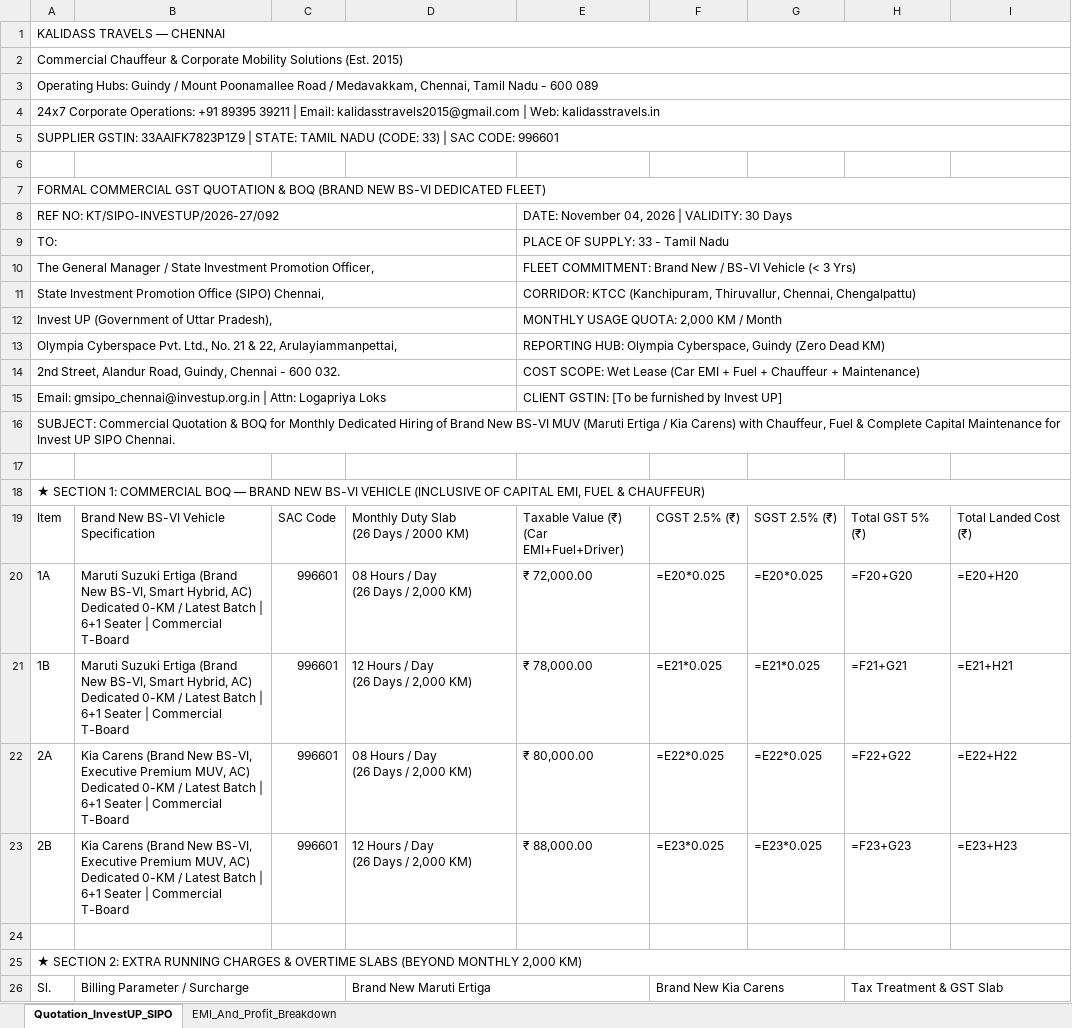
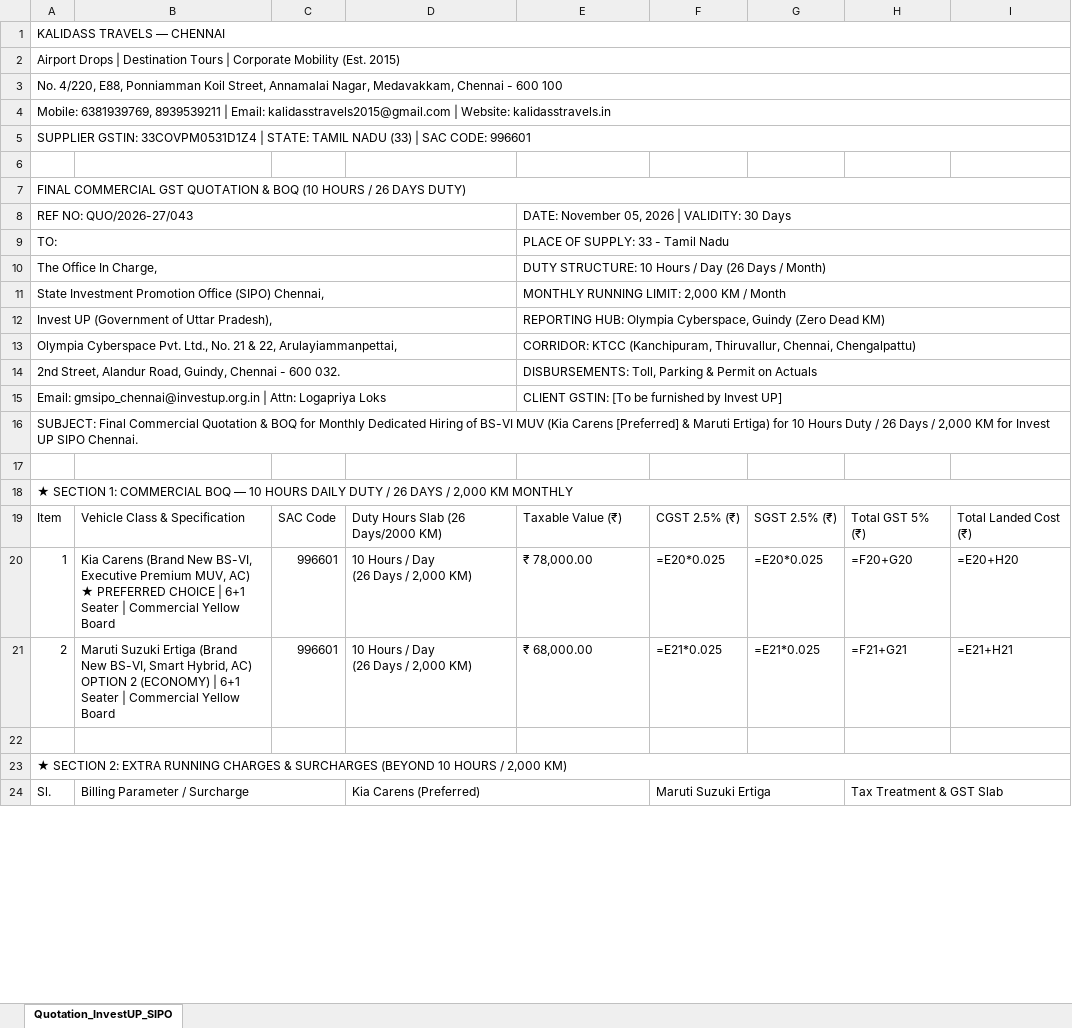
Before and after one commit to kalidasstravels2015-sys/kalidass-attempt-main, an Excel workbook: Kalidass_Travels_SIPO_InvestUP_Quotation.xlsx, sheet Quotation_InvestUP_SIPO, drawn as a sheet; only a part is shown; values as stored, in another font and other column widths than the file's, no cell formats; formulas without a stored value are shown as written; removed rows and columns are numbered as before the commit, all else as after; ↵ is a line break in a cell; the diff covers the shown part only; the diff names each change by its address in the sheet, - before the commit and + after, or states it on an @@ line.

Commit message:
refactor: update quotation HTML layout, styling, and structural components

```diff
--- a/Kalidass_Travels_SIPO_InvestUP_Quotation.xlsx (sheet Quotation_InvestUP_SIPO)
+++ b/Kalidass_Travels_SIPO_InvestUP_Quotation.xlsx (sheet Quotation_InvestUP_SIPO)
-sheet tab: EMI_And_Profit_Breakdown
-A2: Commercial Chauffeur & Corporate Mobility Solutions (Est. 2015)
+A2: Airport Drops | Destination Tours | Corporate Mobility (Est. 2015)
-A3: Operating Hubs: Guindy / Mount Poonamallee Road / Medavakkam, Chennai, Tamil Nadu - 600 089
+A3: No. 4/220, E88, Ponniamman Koil Street, Annamalai Nagar, Medavakkam, Chennai - 600 100
-A4: 24x7 Corporate Operations: +91 89395 39211 | Email: kalidasstravels2015@gmail.com | Web: kalidasstravels.in
+A4: Mobile: 6381939769, 8939539211 | Email: kalidasstravels2015@gmail.com | Website: kalidasstravels.in
-A5: SUPPLIER GSTIN: 33AAIFK7823P1Z9 | STATE: TAMIL NADU (CODE: 33) | SAC…
+A5: SUPPLIER GSTIN: 33COVPM0531D1Z4 | STATE: TAMIL NADU (33) | SAC…
-A7: FORMAL COMMERCIAL GST QUOTATION & BOQ (BRAND NEW BS-VI DEDICATED FLEET)
+A7: FINAL COMMERCIAL GST QUOTATION & BOQ (10 HOURS / 26 DAYS DUTY)
-row 8: REF NO: KT/SIPO-INVESTUP/2026-27/092 |  |  |  | DATE: November 04, 2026 | VALIDITY: 30 Days
+row 8: REF NO: QUO/2026-27/043 |  |  |  | DATE: November 05, 2026 | VALIDITY: 30 Days
-row 10: The General Manager / State Investment Promotion Officer, |  |  |  | FLEET COMMITMENT: Brand New / BS-VI Vehicle (< 3 Yrs)
+row 10: The Office In Charge, |  |  |  | DUTY STRUCTURE: 10 Hours / Day (26 Days / Month)
-E11: CORRIDOR: KTCC (Kanchipuram, Thiruvallur, Chennai, Chengalpattu)
+E11: MONTHLY RUNNING LIMIT: 2,000 KM / Month
-E12: MONTHLY USAGE QUOTA: 2,000 KM / Month
+E12: REPORTING HUB: Olympia Cyberspace, Guindy (Zero Dead KM)
-E13: REPORTING HUB: Olympia Cyberspace, Guindy (Zero Dead KM)
+E13: CORRIDOR: KTCC (Kanchipuram, Thiruvallur, Chennai, Chengalpattu)
-E14: COST SCOPE: Wet Lease (Car EMI + Fuel + Chauffeur + Maintenance)
+E14: DISBURSEMENTS: Toll, Parking & Permit on Actuals
-A16: SUBJECT: Commercial Quotation & BOQ for Monthly Dedicated Hiring of Brand New BS-VI MUV (Maruti Ertiga / Kia Carens) with Chauffeur, Fuel & Complete Capital Maintenance for Invest…
+A16: SUBJECT: Final Commercial Quotation & BOQ for Monthly Dedicated Hiring of BS-VI MUV (Kia Carens [Preferred] & Maruti Ertiga) for 10 Hours Duty / 26 Days / 2,000 KM for Invest…
-A18: …BOQ — BRAND NEW BS-VI VEHICLE (INCLUSIVE OF CAPITAL EMI, FUEL & CHAUFFEUR)
+A18: …BOQ — 10 HOURS DAILY DUTY / 26 DAYS / 2,000 KM MONTHLY
-B19: Brand New BS-VI Vehicle Specification
+B19: Vehicle Class & Specification
-D19: Monthly Duty Slab ↵ (26 Days / 2000 KM)
+D19: Duty Hours Slab (26 Days/2000 KM)
-E19: Taxable Value (₹) ↵ (Car EMI+Fuel+Driver)
+E19: Taxable Value (₹)
-A20: 1A
+A20: 1
-B20: Maruti Suzuki Ertiga (Brand New BS-VI, Smart Hybrid, AC) ↵ Dedicated 0-KM / Latest Batch | 6+1 Seater | Commercial T-Board
+B20: Kia Carens (Brand New BS-VI, Executive Premium MUV, AC) ↵ ★ PREFERRED CHOICE | 6+1 Seater | Commercial Yellow Board
-D20: 08 Hours / Day ↵ (26 Days / 2,000 KM)
+D20: 10 Hours / Day ↵ (26 Days / 2,000 KM)
-E20: ₹ 72,000.00
+E20: ₹ 78,000.00
-A21: 1B
+A21: 2
-B21: …Hybrid, AC) ↵ Dedicated 0-KM / Latest Batch | 6+1 Seater | Commercial T-Board
+B21: …Hybrid, AC) ↵ OPTION 2 (ECONOMY) | 6+1 Seater | Commercial Yellow Board
-D21: 12 Hours / Day ↵ (26 Days / 2,000 KM)
+D21: 10 Hours / Day ↵ (26 Days / 2,000 KM)
-E21: ₹ 78,000.00
+E21: ₹ 68,000.00
-row 22: 2A | Kia Carens (Brand New BS-VI, Executive Premium MUV, AC) ↵ Dedicated 0-KM / Latest Batch | 6+1 Seater | Commercial T-Board | 996601 | 08 Hours / Day ↵ (26 Days / 2,000 KM) | ₹ 80,000.00 | =E22*0.025 | =E22*0.025 | =F22+G22 | =E22+H22
-row 23: 2B | Kia Carens (Brand New BS-VI, Executive Premium MUV, AC) ↵ Dedicated 0-KM / Latest Batch | 6+1 Seater | Commercial T-Board | 996601 | 12 Hours / Day ↵ (26 Days / 2,000 KM) | ₹ 88,000.00 | =E23*0.025 | =E23*0.025 | =F23+G23 | =E23+H23
-A23: …CHARGES & OVERTIME SLABS (BEYOND MONTHLY 2,000 KM)
+A23: …CHARGES & SURCHARGES (BEYOND 10 HOURS / 2,000 KM)
-D24: Brand New Maruti Ertiga
+D24: Kia Carens (Preferred)
-F24: Brand New Kia Carens
+F24: Maruti Suzuki Ertiga
```
Also changed, not shown: 6 added rows, 6 removed rows and 28 edited cells elsewhere in this sheet, cell formats, 3 other files.
